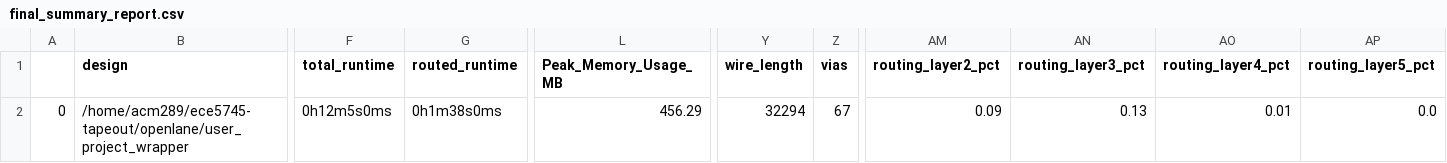
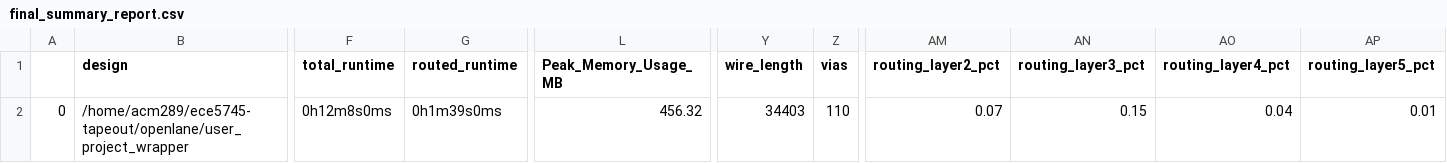
Before and after one commit to cornell-ece5745/ece5745-tapeout, a CSV file: signoff/user_project_wrapper/final_summary_report.csv, drawn as a sheet; only a part is shown, gaps mark what is left out; the diff names each change by its address in the sheet, - before the commit and + after, or states it on an @@ line.

```diff
--- a/signoff/user_project_wrapper/final_summary_report.csv
+++ b/signoff/user_project_wrapper/final_summary_report.csv
-F2 (total_runtime): 0h12m5s0ms
+F2 (total_runtime): 0h12m8s0ms
-G2 (routed_runtime): 0h1m38s0ms
+G2 (routed_runtime): 0h1m39s0ms
-L2 (Peak_Memory_Usage_MB): 456.29
+L2 (Peak_Memory_Usage_MB): 456.32
-Y2 (wire_length): 32294
+Y2 (wire_length): 34403
-Z2 (vias): 67
+Z2 (vias): 110
-AM2 (routing_layer2_pct): 0.09
+AM2 (routing_layer2_pct): 0.07
-AN2 (routing_layer3_pct): 0.13
+AN2 (routing_layer3_pct): 0.15
-AO2 (routing_layer4_pct): 0.01
+AO2 (routing_layer4_pct): 0.04
-AP2 (routing_layer5_pct): 0.0
+AP2 (routing_layer5_pct): 0.01
```
Also changed, not shown: signoff/project-group99/final_summary_report.csv, 22 other files.
